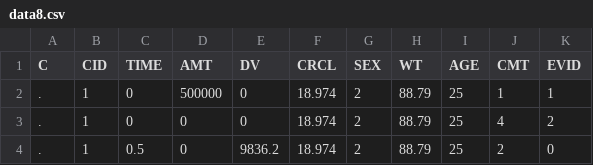
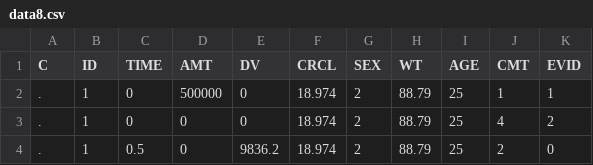
Before and after one commit to shaillym/mifuns, a CSV file: inst/MIfunsTesting/data8.csv, drawn as a sheet; only a part is shown.

```diff
--- a/inst/MIfunsTesting/data8.csv
+++ b/inst/MIfunsTesting/data8.csv
@@ -1,2 +1,2 @@
-C,CID,TIME,AMT,DV,CRCL,SEX,WT,AGE,CMT,EVID
+C,ID,TIME,AMT,DV,CRCL,SEX,WT,AGE,CMT,EVID
 .,1,0,500000,0,18.974,2,88.79,25,1,1
```
Also changed, not shown: 1 other file.
